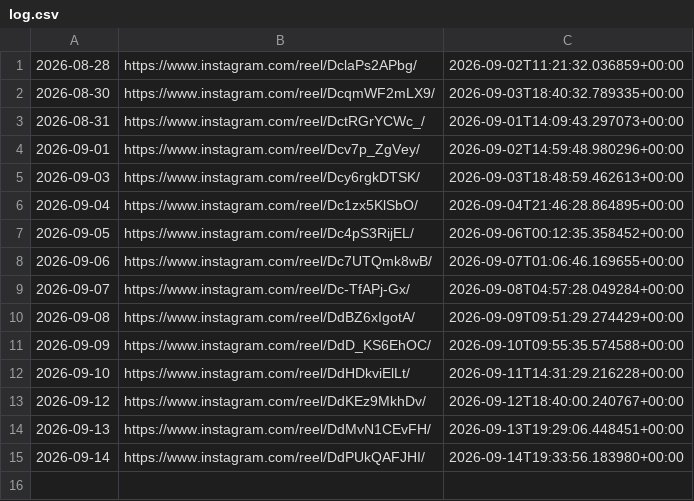
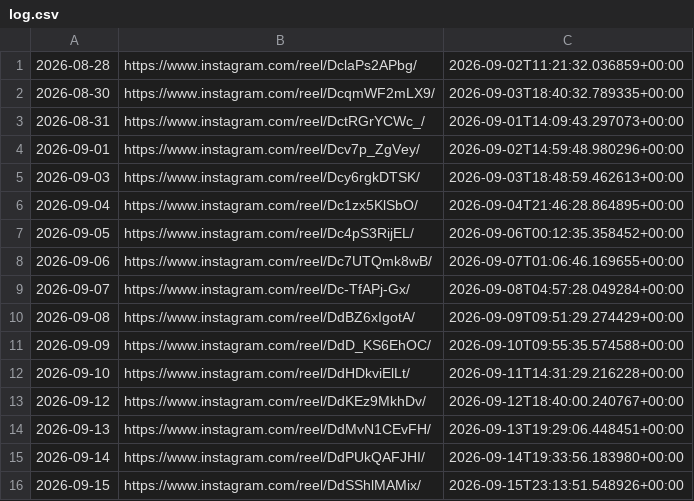
Before and after one commit to roganlxx/year-progress-bar, a CSV file: state/log.csv, drawn as a sheet.

```diff
--- a/state/log.csv
+++ b/state/log.csv
@@ -15 +15,2 @@
 2026-09-14,https://www.instagram.com/reel/DdPUkQAFJHI/,2026-09-14T19:33:56.183980+00:00
+2026-09-15,https://www.instagram.com/reel/DdSShlMAMix/,2026-09-15T23:13:51.548926+00:00
```
Also changed, not shown: 2 other files.
